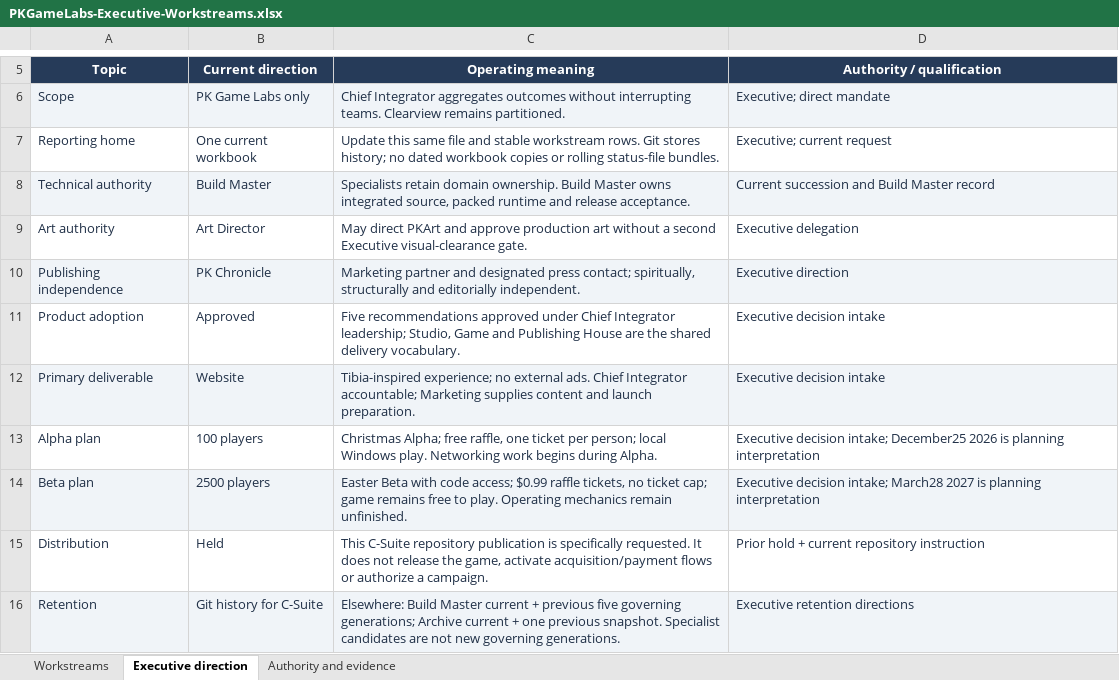
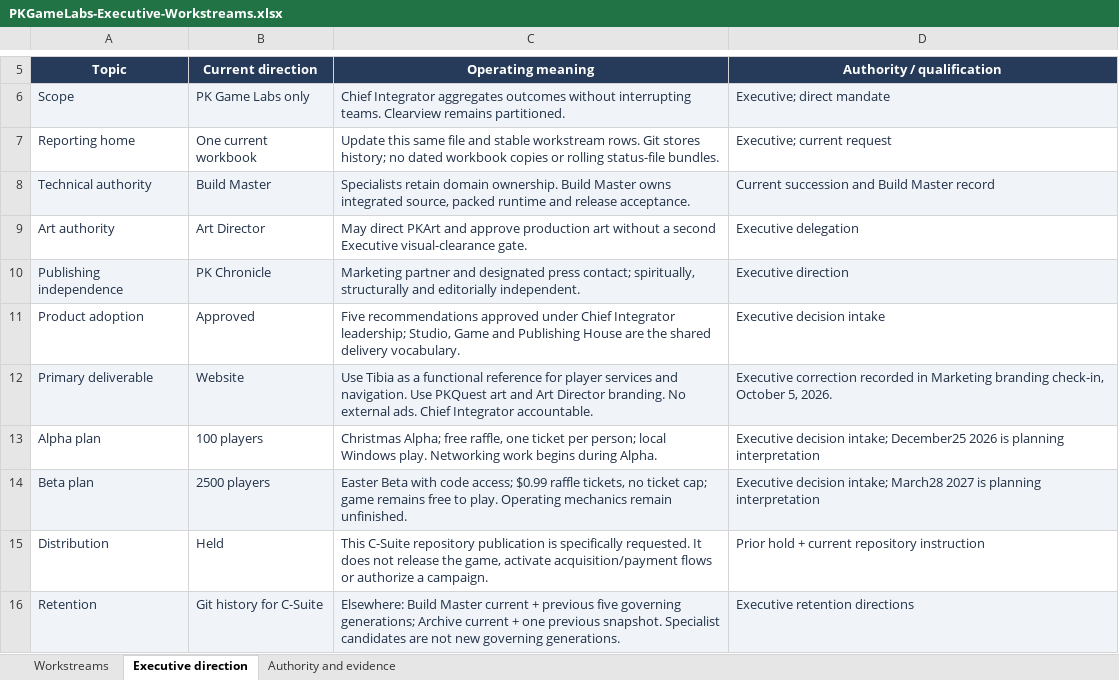
Before and after one commit to houdinicap/C-Suite, an Excel workbook: PKGameLabs-Executive-Workstreams.xlsx, sheet Executive direction, drawn as a sheet; only a part is shown, gaps mark what is left out; values as stored, in another font and other column widths than the file's, no borders; table styles not drawn; the diff names each change by its address in the sheet, - before the commit and + after, or states it on an @@ line.

Commit message:
Refresh executive summary: deployed smoke passes, art contracts supplied, website prototype
Update ten workstreams and website direction. Preserve executive inputs and prior qualifications on unchanged workstreams. Full gameplay acceptance, hardware performance, Master Control integration and launch readiness remain open.

```diff
--- a/PKGameLabs-Executive-Workstreams.xlsx (sheet Executive direction)
+++ b/PKGameLabs-Executive-Workstreams.xlsx (sheet Executive direction)
-C12 (Operating meaning): Tibia-inspired experience; no external ads. Chief Integrator accountable; Marketing supplies content and launch preparation.
+C12 (Operating meaning): Use Tibia as a functional reference for player services and navigation. Use PKQuest art and Art Director branding. No external ads. Chief Integrator accountable.
-D12 (Authority / qualification): Executive decision intake
+D12 (Authority / qualification): Executive correction recorded in Marketing branding check-in, October 5, 2026.
```
Also changed, not shown: sheet Workstreams, sheet Authority and evidence.
